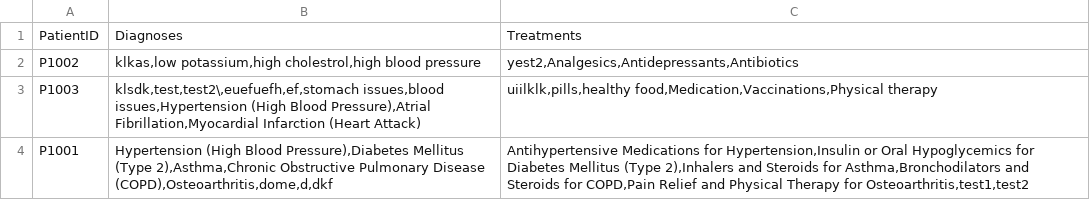
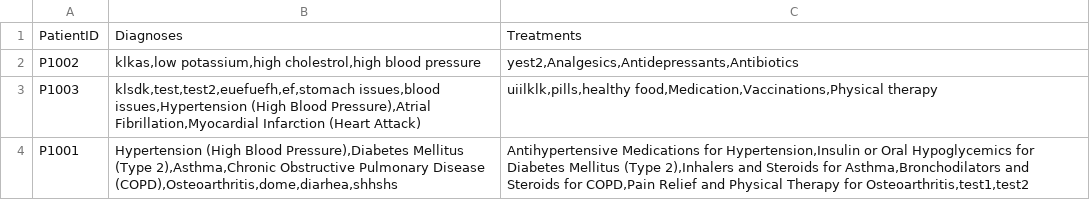
Before and after one commit to Dashini16/Hospital-Management-System-HMS-, a CSV file: hms/src/data/Medical_Records.csv, drawn as a sheet.

Commit message:
updates of the medical records functions 1. updated the medical_record.csv to change to '|' seperated instead of ',' seperated 2. then updated the updateMedicalRecord() function

```diff
--- a/hms/src/data/Medical_Records.csv
+++ b/hms/src/data/Medical_Records.csv
@@ -2,3 +2,3 @@ PatientID;Diagnoses;Treatments
 P1002;klkas,low potassium,high cholestrol,high blood pressure;yest2,Analgesics,Antidepressants,Antibiotics
-P1003;klsdk,test,test2\,euefuefh,ef,stomach issues,blood issues,Hypertension (High Blood Pressure),Atrial Fibrillation,Myocardial Infarction (Heart Attack);uiilklk,pills,healthy food,Medication,Vaccinations,Physical therapy
-P1001;Hypertension (High Blood Pressure),Diabetes Mellitus (Type 2),Asthma,Chronic Obstructive Pulmonary Disease (COPD),Osteoarthritis,dome,d,dkf;Antihypertensive Medications for Hypertension,Insulin or Oral Hypoglycemics for Diabetes Mellitus (Type 2),Inhalers and Steroids for Asthma,Bronchodilators and Steroids for COPD,Pain Relief and Physical Therapy for Osteoarthritis,test1,test2
+P1003;klsdk,test,test2,euefuefh,ef,stomach issues,blood issues,Hypertension (High Blood Pressure),Atrial Fibrillation,Myocardial Infarction (Heart Attack);uiilklk,pills,healthy food,Medication,Vaccinations,Physical therapy
+P1001;Hypertension (High Blood Pressure),Diabetes Mellitus (Type 2),Asthma,Chronic Obstructive Pulmonary Disease (COPD),Osteoarthritis,dome,diarhea,shhshs;Antihypertensive Medications for Hypertension,Insulin or Oral Hypoglycemics for Diabetes Mellitus (Type 2),Inhalers and Steroids for Asthma,Bronchodilators and Steroids for COPD,Pain Relief and Physical Therapy for Osteoarthritis,test1,test2
```
Also changed, not shown: 2 other files.
